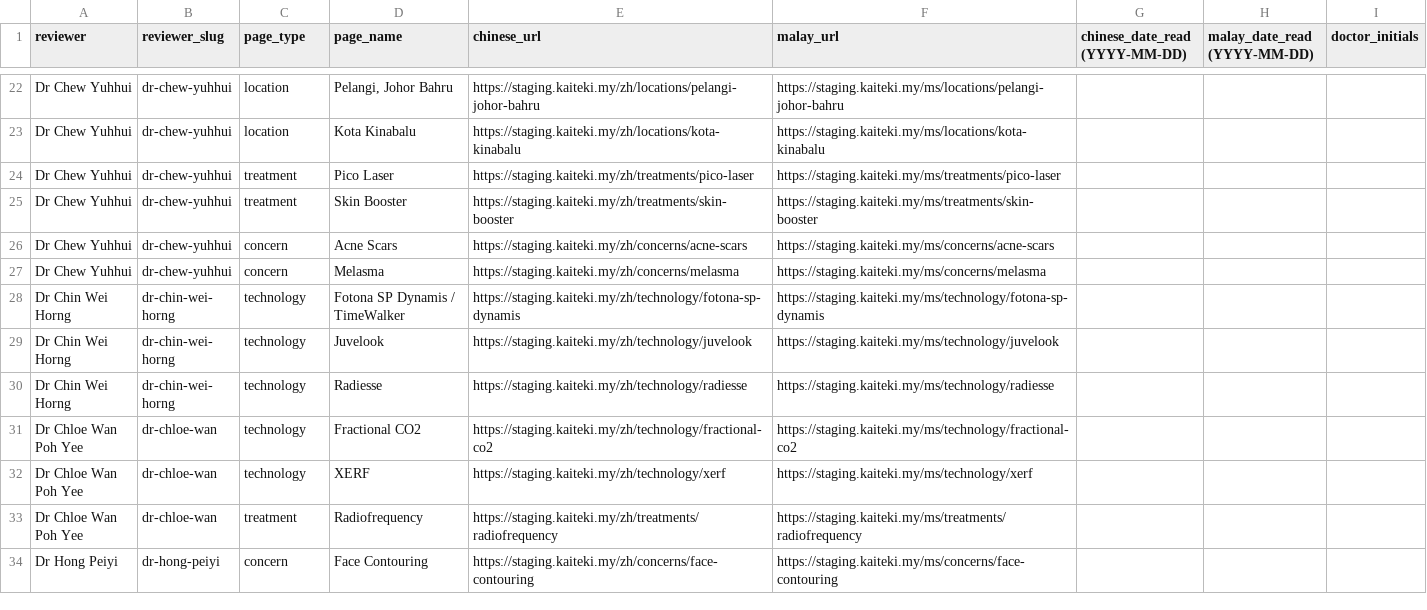
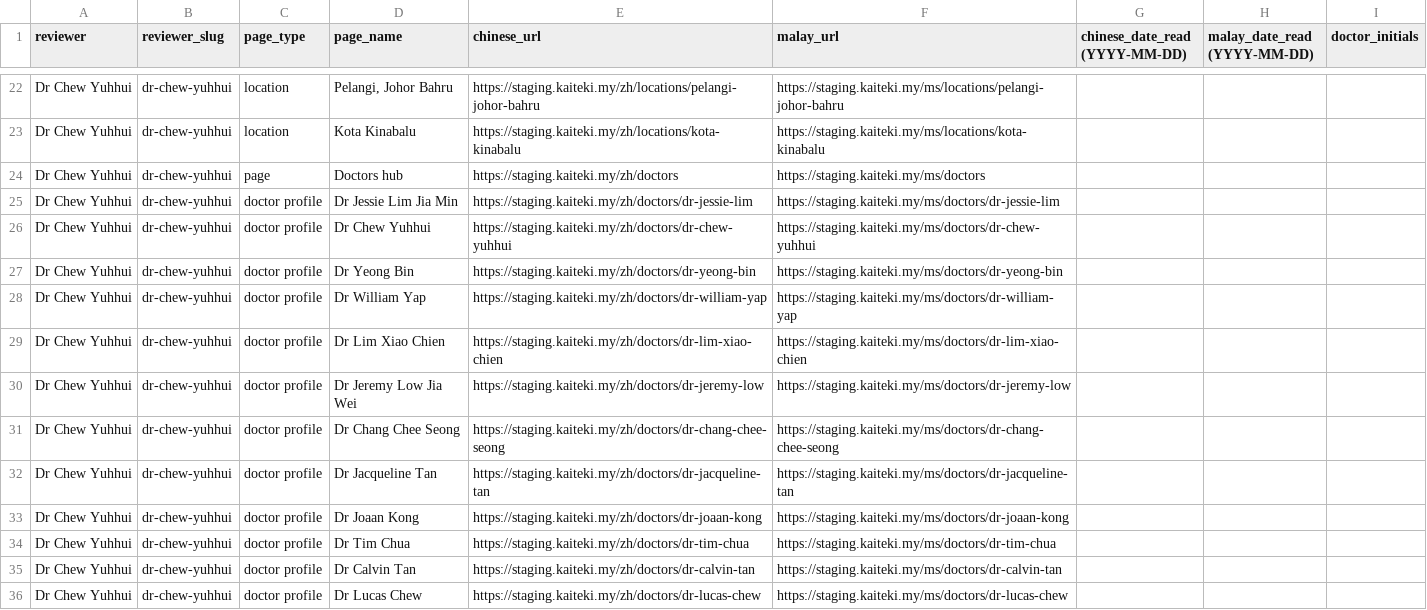
Before and after one commit to Blueprint-Agency/kaiteki-web, a CSV file: docs/15a/sheet-c-translation-signoff.csv, drawn as a sheet; only a part is shown, gaps mark what is left out; the shorter side is filled out with more unchanged rows; the diff covers the shown part only.

Commit message:
feat(i18n): doctors, Our Story, Products and Privacy in Chinese and Malay
Round 6 (docs/23). Keyword-first as before:
- Doctors: 医美医生 (zh) and doktor estetik (ms) have demand; pakar,
  doktor kulit and 皮肤科 stay unused for Kaiteki's doctors.
- Our Story: "kaiteki 意思" is a real Chinese query, so the title and
  description answer it with 快適; Malay is direct.
- Products: 医美护肤品 / produk penjagaan kulit; Heliocare's oral product
  is 口服防晒 / sunblock makan.

Never translated: doctors' names, credentials and MMC numbers; product
names, brands and prices; the PDPA notice. /ms/privacy shows the
clinic's own Malay text first; /zh/privacy shows both official texts
under a Chinese note (there is no Chinese version; English prevails).

Build: the English pages move into shared components (DoctorPages,
OurStory, ProductsHub, PrivacyPage) and render exactly as before.
Template copy lives in content/i18n/static-pages/, per-doctor and
per-product copy in doctors/ and products/ with English snapshots, all
loaded by validate:locale (L-01, L-02 to L-06, L-10 on an English edit).
Bios avoid the banned brand name and outcome promises.

Also: the product schema's image URLs prefixed the site host to an
absolute CDN URL (invalid); Chinese italics now render upright outside
.h-em as well, since Hanzi have no italic.

25 drafts naming Dr Chew; Sheet C now lists 110 pages.

Verified: all 284 English URLs identical to origin/main; all 220 locale
URLs 404 in production; staging renders all 220 with correct lang,
noindex and unique anchors; screenshots at 390, 768 and 1280 px.

```diff
--- a/docs/15a/sheet-c-translation-signoff.csv
+++ b/docs/15a/sheet-c-translation-signoff.csv
@@ -23 +23,14 @@ Dr Chew Yuhhui,dr-chew-yuhhui,location,"Pelangi, Johor Bahru",https://staging.ka
 Dr Chew Yuhhui,dr-chew-yuhhui,location,Kota Kinabalu,https://staging.kaiteki.my/zh/locations/kota-kinabalu,https://staging.kaiteki.my/ms/locations/kota-kinabalu,,,
+Dr Chew Yuhhui,dr-chew-yuhhui,page,Doctors hub,https://staging.kaiteki.my/zh/doctors,https://staging.kaiteki.my/ms/doctors,,,
+Dr Chew Yuhhui,dr-chew-yuhhui,doctor profile,Dr Jessie Lim Jia Min,https://staging.kaiteki.my/zh/doctors/dr-jessie-lim,https://staging.kaiteki.my/ms/doctors/dr-jessie-lim,,,
+Dr Chew Yuhhui,dr-chew-yuhhui,doctor profile,Dr Chew Yuhhui,https://staging.kaiteki.my/zh/doctors/dr-chew-yuhhui,https://staging.kaiteki.my/ms/doctors/dr-chew-yuhhui,,,
+Dr Chew Yuhhui,dr-chew-yuhhui,doctor profile,Dr Yeong Bin,https://staging.kaiteki.my/zh/doctors/dr-yeong-bin,https://staging.kaiteki.my/ms/doctors/dr-yeong-bin,,,
+Dr Chew Yuhhui,dr-chew-yuhhui,doctor profile,Dr William Yap,https://staging.kaiteki.my/zh/doctors/dr-william-yap,https://staging.kaiteki.my/ms/doctors/dr-william-yap,,,
+Dr Chew Yuhhui,dr-chew-yuhhui,doctor profile,Dr Lim Xiao Chien,https://staging.kaiteki.my/zh/doctors/dr-lim-xiao-chien,https://staging.kaiteki.my/ms/doctors/dr-lim-xiao-chien,,,
+Dr Chew Yuhhui,dr-chew-yuhhui,doctor profile,Dr Jeremy Low Jia Wei,https://staging.kaiteki.my/zh/doctors/dr-jeremy-low,https://staging.kaiteki.my/ms/doctors/dr-jeremy-low,,,
+Dr Chew Yuhhui,dr-chew-yuhhui,doctor profile,Dr Chang Chee Seong,https://staging.kaiteki.my/zh/doctors/dr-chang-chee-seong,https://staging.kaiteki.my/ms/doctors/dr-chang-chee-seong,,,
+Dr Chew Yuhhui,dr-chew-yuhhui,doctor profile,Dr Jacqueline Tan,https://staging.kaiteki.my/zh/doctors/dr-jacqueline-tan,https://staging.kaiteki.my/ms/doctors/dr-jacqueline-tan,,,
+Dr Chew Yuhhui,dr-chew-yuhhui,doctor profile,Dr Joaan Kong,https://staging.kaiteki.my/zh/doctors/dr-joaan-kong,https://staging.kaiteki.my/ms/doctors/dr-joaan-kong,,,
+Dr Chew Yuhhui,dr-chew-yuhhui,doctor profile,Dr Tim Chua,https://staging.kaiteki.my/zh/doctors/dr-tim-chua,https://staging.kaiteki.my/ms/doctors/dr-tim-chua,,,
+Dr Chew Yuhhui,dr-chew-yuhhui,doctor profile,Dr Calvin Tan,https://staging.kaiteki.my/zh/doctors/dr-calvin-tan,https://staging.kaiteki.my/ms/doctors/dr-calvin-tan,,,
+Dr Chew Yuhhui,dr-chew-yuhhui,doctor profile,Dr Lucas Chew,https://staging.kaiteki.my/zh/doctors/dr-lucas-chew,https://staging.kaiteki.my/ms/doctors/dr-lucas-chew,,,
```
Also changed, not shown: 12 added rows and 5 edited cells elsewhere in this file, 38 other files.
